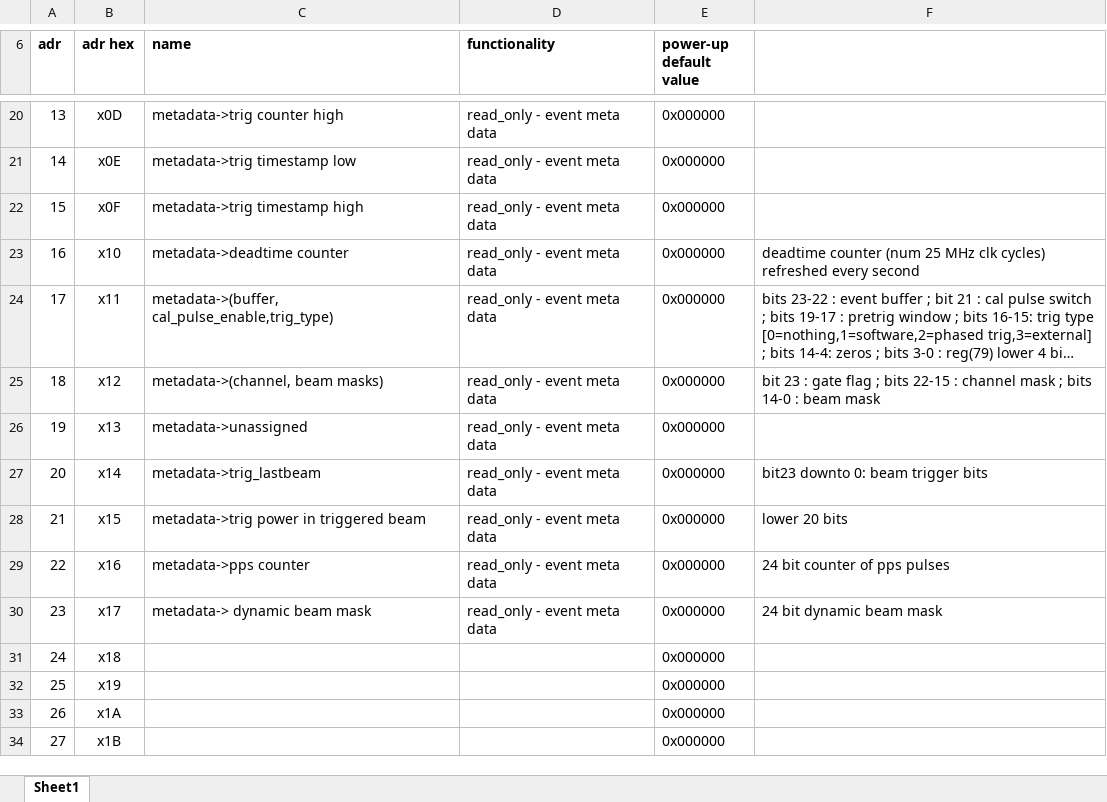
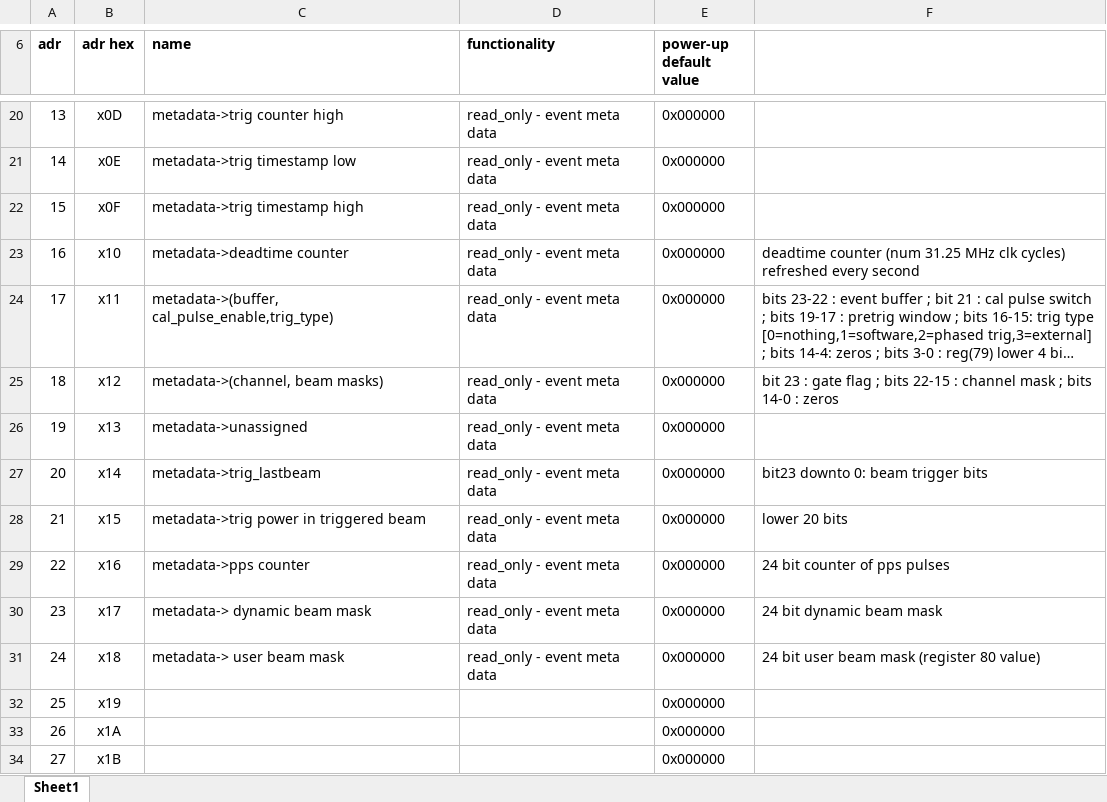
Before and after one commit to ejobe/firmware_phased_protoBEACON, an Excel workbook: doc/firmware-register-map.xlsx, sheet Sheet1, drawn as a sheet; only a part is shown, gaps mark what is left out; long unchanged cells end in …; values as stored, in another font and other column widths than the file's, no borders; the diff names each change by its address in the sheet, - before the commit and + after, or states it on an @@ line.

Commit message:
fix errors in metadata and beamforming (had redundant beams)

```diff
--- a/doc/firmware-register-map.xlsx (sheet Sheet1)
+++ b/doc/firmware-register-map.xlsx (sheet Sheet1)
-F23: …counter (num 25 MHz clk…
+F23: …counter (num 31.25 MHz clk…
-F25: …14-0 : beam mask
+F25: …14-0 : zeros
-C31 (name): (empty)
+C31 (name): metadata-> user beam mask
-D31 (functionality): (empty)
+D31 (functionality): read_only - event meta data
-F31: (empty)
+F31: 24 bit user beam mask (register 80 value)
```
Also changed, not shown: 5 other files.
